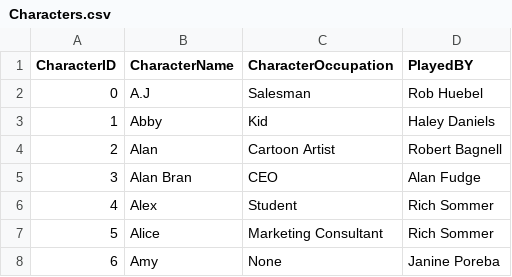
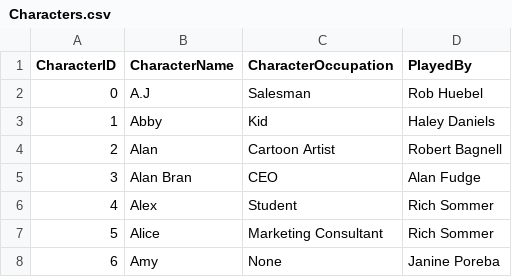
Before and after one commit to aidano-7/the-office-dataset, a CSV file: DataFiles/Characters.csv, drawn as a sheet; only a part is shown.

Commit message:
🐛 Fixed bug on line 1, Characters.csv

```diff
--- a/DataFiles/Characters.csv
+++ b/DataFiles/Characters.csv
@@ -1,2 +1,2 @@
-CharacterID,CharacterName,CharacterOccupation,PlayedBY
+CharacterID,CharacterName,CharacterOccupation,PlayedBy
 0,A.J,Salesman,Rob Huebel
```
